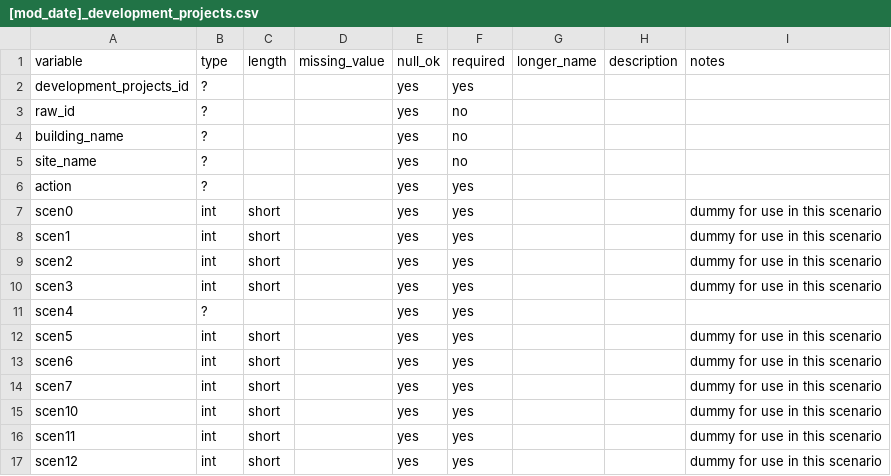
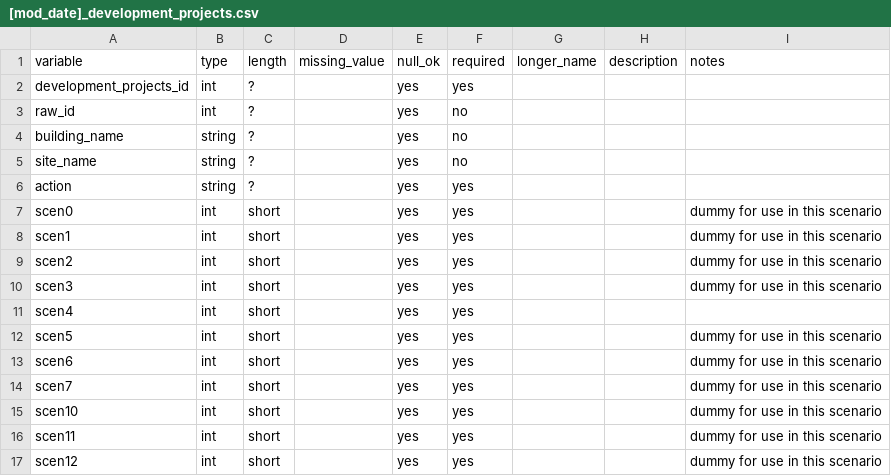
Before and after one commit to mkreilly/bayarea_urbansim, a CSV file: data/[mod_date]_development_projects.csv, drawn as a sheet; only a part is shown; the diff covers the shown part only.

```diff
--- a/data/[mod_date]_development_projects.csv
+++ b/data/[mod_date]_development_projects.csv
@@ -1,7 +1,7 @@
 variable, type, length, missing_value, null_ok, required, longer_name, description, notes
-development_projects_id, ?, , , yes, yes, , ,	
-raw_id, ?, , , yes, no, , ,	
-building_name, ?, , , yes, no, , ,
-site_name, ?, , , yes, no, , ,	
-action, ?, , , yes, yes, , ,
+development_projects_id, int, ? , , yes, yes, , ,	
+raw_id, int, ?, , yes, no, , ,	
+building_name, string, ?, , yes, no, , ,
+site_name, string, ?, , yes, no, , ,	
+action, string, ?, , yes, yes, , ,
 scen0, int, short, , yes, yes, , ,	dummy for use in this scenario
@@ -10,3 +10,3 @@ scen2, int, short, , yes, yes, , ,	dummy for use in this scenario
 scen3, int, short, , yes, yes, , ,	dummy for use in this scenario
-scen4, ?, , , yes, yes, , ,	
+scen4, int, short, , yes, yes, , ,	
 scen5, int, short, , yes, yes, , ,	dummy for use in this scenario
```
Also changed, not shown: 33 edited cells elsewhere in this file.
